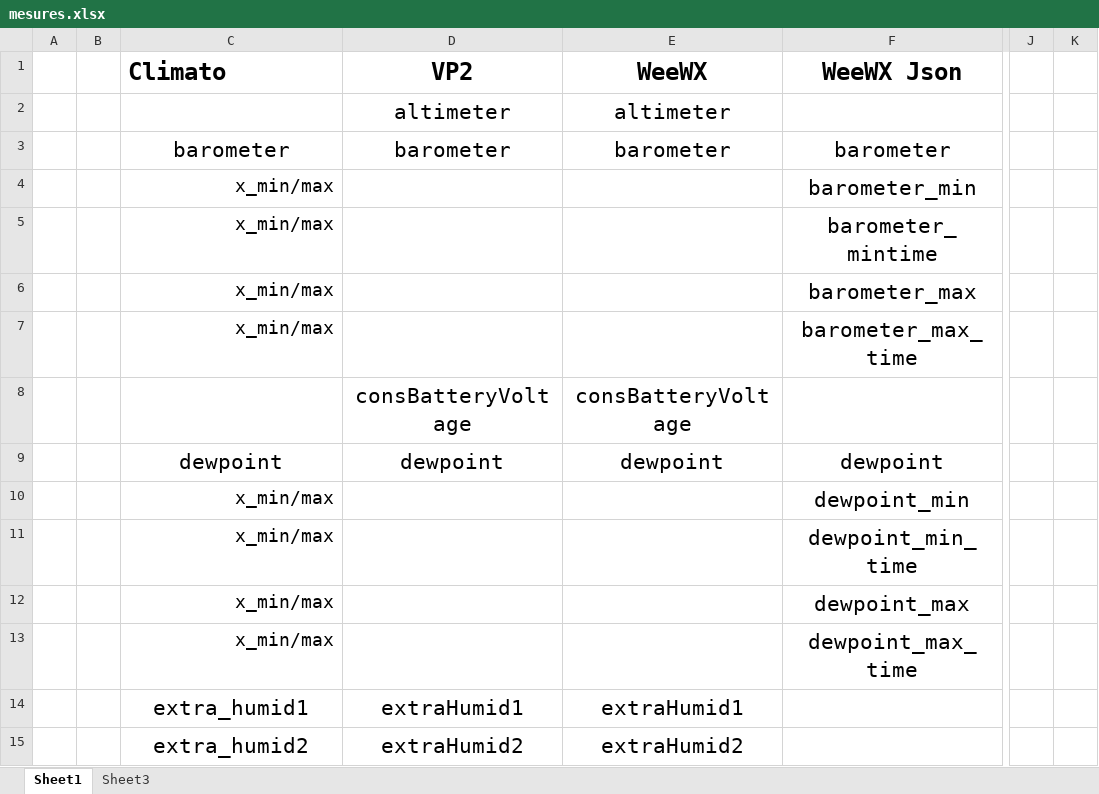
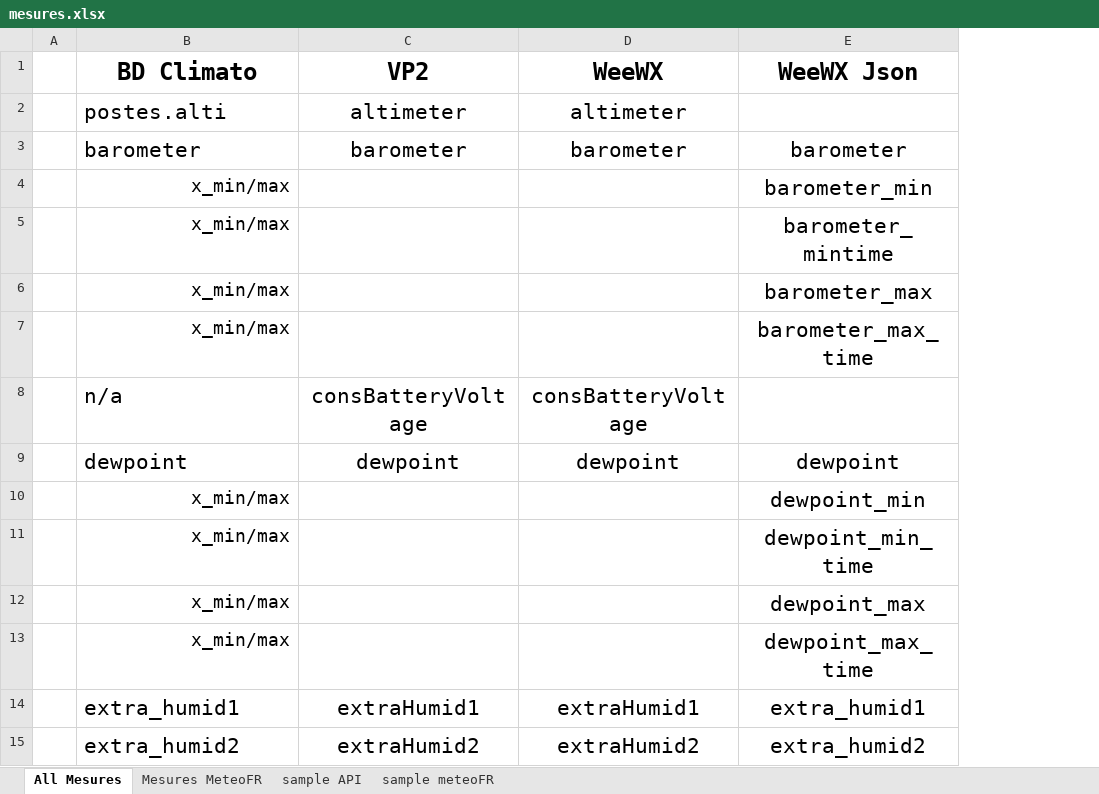
Before and after one commit to MeteoR-OI/bd-climato, an Excel workbook: doc/bd schema/mesures.xlsx, sheet All Mesures, drawn as a sheet; only a part is shown, gaps mark what is left out; values as stored, in another font and other column widths than the file's, no borders; removed rows and columns are numbered as before the commit, all else as after; the diff covers the shown part only; the diff names each change by its address in the sheet, - before the commit and + after, or states it on an @@ line.

```diff
--- a/doc/bd schema/mesures.xlsx (sheet All Mesures)
+++ b/doc/bd schema/mesures.xlsx (sheet All Mesures)
-sheet tab: Sheet1
+sheet tab: All Mesures
-sheet tab: Sheet3
+sheet tab: sample meteoFR
+sheet tab: Mesures MeteoFR
+sheet tab: sample API
-column B, empty
-column J, empty
-column K, empty
-B1: Climato
+B1: BD Climato
-B1 alignment: left
+B1 alignment: center
-B2 (BD Climato): (empty)
+B2 (BD Climato): postes.alti
-B3 alignment: center
+B3 alignment: left
-B8 (BD Climato): (empty)
+B8 (BD Climato): n/a
-B9 alignment: center
+B9 alignment: left
-B14:B15 alignment: center
+B14:B15 alignment: left
-E14 (WeeWX Json): (empty)
+E14 (WeeWX Json): extra_humid1
-E15 (WeeWX Json): (empty)
+E15 (WeeWX Json): extra_humid2
```
Also changed, not shown: 38 added rows, 14 removed rows, 95 edited cells and cell formats elsewhere in this sheet, sheet sample meteoFR, 45 other files.
